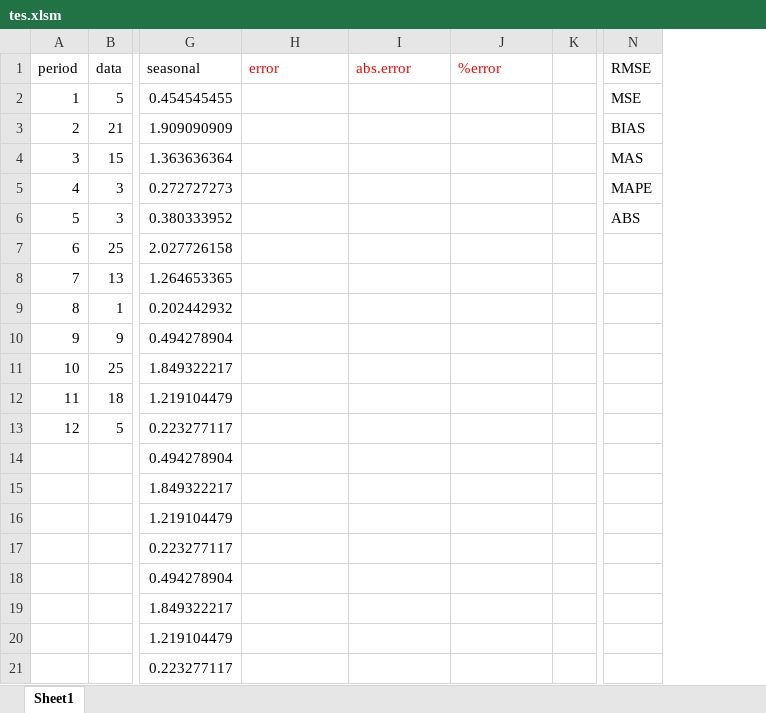
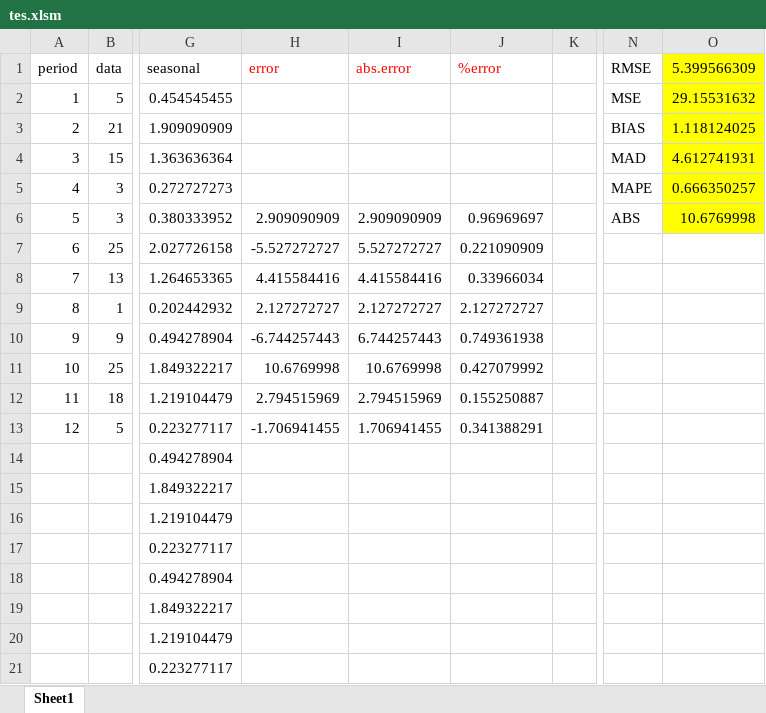
Before and after one commit to jkhemcha/om471-project, an Excel workbook: tes.xlsm, sheet Sheet1, drawn as a sheet; only a part is shown, gaps mark what is left out; values as stored, in another font and other column widths than the file's, no borders; the diff names each change by its address in the sheet, - before the commit and + after, or states it on an @@ line.

Commit message:
Added Subs and finished documentation

```diff
--- a/tes.xlsm (sheet Sheet1)
+++ b/tes.xlsm (sheet Sheet1)
+column O (5.399566309), rows 2-6: 29.15531632 | 1.118124025 | 4.612741931 | 0.666350257 | 10.6769998
-N4 (RMSE): MAS
+N4 (RMSE): MAD
-H6 (error): (empty)
+H6 (error): 2.909090909
-I6 (abs.error): (empty)
+I6 (abs.error): 2.909090909
-J6 (%error): (empty)
+J6 (%error): 0.96969697
-H7 (error): (empty)
+H7 (error): -5.527272727
-I7 (abs.error): (empty)
+I7 (abs.error): 5.527272727
-J7 (%error): (empty)
+J7 (%error): 0.221090909
-H8 (error): (empty)
+H8 (error): 4.415584416
-I8 (abs.error): (empty)
+I8 (abs.error): 4.415584416
-J8 (%error): (empty)
+J8 (%error): 0.33966034
-H9 (error): (empty)
+H9 (error): 2.127272727
-I9 (abs.error): (empty)
+I9 (abs.error): 2.127272727
-J9 (%error): (empty)
+J9 (%error): 2.127272727
-H10 (error): (empty)
+H10 (error): -6.744257443
-I10 (abs.error): (empty)
+I10 (abs.error): 6.744257443
-J10 (%error): (empty)
+J10 (%error): 0.749361938
-H11 (error): (empty)
+H11 (error): 10.6769998
-I11 (abs.error): (empty)
+I11 (abs.error): 10.6769998
-J11 (%error): (empty)
+J11 (%error): 0.427079992
-H12 (error): (empty)
+H12 (error): 2.794515969
-I12 (abs.error): (empty)
+I12 (abs.error): 2.794515969
-J12 (%error): (empty)
+J12 (%error): 0.155250887
-H13 (error): (empty)
+H13 (error): -1.706941455
-I13 (abs.error): (empty)
+I13 (abs.error): 1.706941455
-J13 (%error): (empty)
+J13 (%error): 0.341388291
```
